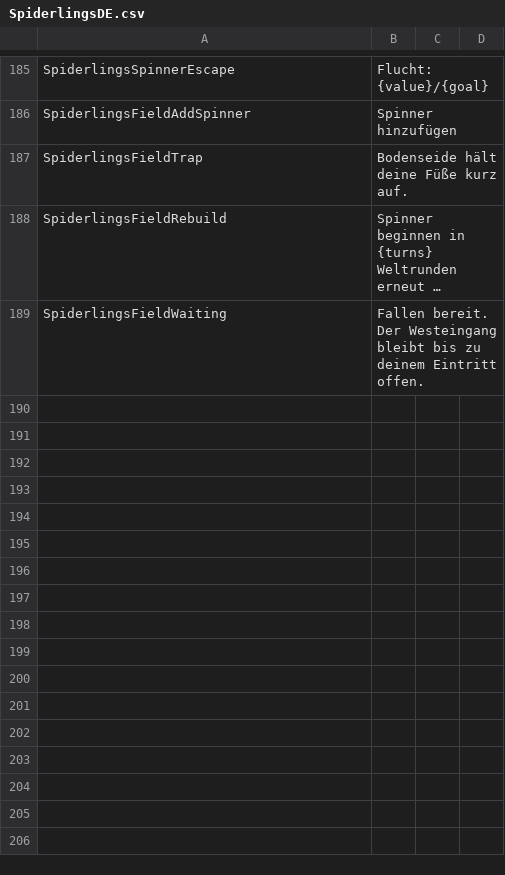
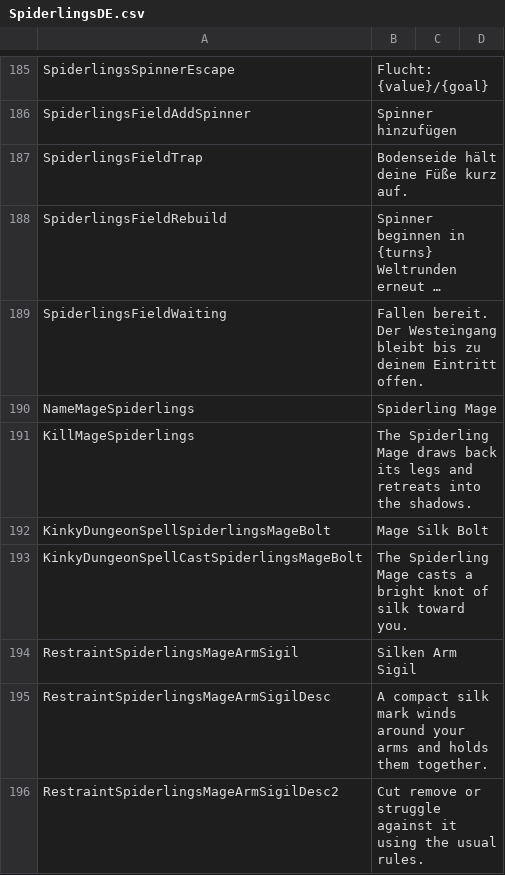
Before and after one commit to duromumuyazu74-rgb/Spiderlings, a CSV file: KinkyDungeon-Spiderlings/SpiderlingsDE.csv, drawn as a sheet; only a part is shown, gaps mark what is left out; long unchanged cells end in …; the diff names each change by its address in the sheet, - before the commit and + after, or states it on an @@ line.

Commit message:
feat(mage): add ranged Maidforce combat and arm sigil
Refs #64

```diff
--- a/KinkyDungeon-Spiderlings/SpiderlingsDE.csv
+++ b/KinkyDungeon-Spiderlings/SpiderlingsDE.csv
+row 190: NameMageSpiderlings | Spiderling Mage
+row 191: KillMageSpiderlings | The Spiderling Mage draws back its legs and retreats into the shadows.
+row 192: KinkyDungeonSpellSpiderlingsMageBolt | Mage Silk Bolt
+row 193: KinkyDungeonSpellCastSpiderlingsMageBolt | The Spiderling Mage casts a bright knot of silk toward you.
+row 194: RestraintSpiderlingsMageArmSigil | Silken Arm Sigil
+row 195: RestraintSpiderlingsMageArmSigilDesc | A compact silk mark winds around your arms and holds them together.
+row 196: RestraintSpiderlingsMageArmSigilDesc2 | Cut remove or struggle against it using the usual rules.
```
Also changed, not shown: KinkyDungeon-Spiderlings/SpiderlingsCN.csv, KinkyDungeon-Spiderlings/SpiderlingsPL.csv, 12 other files.
